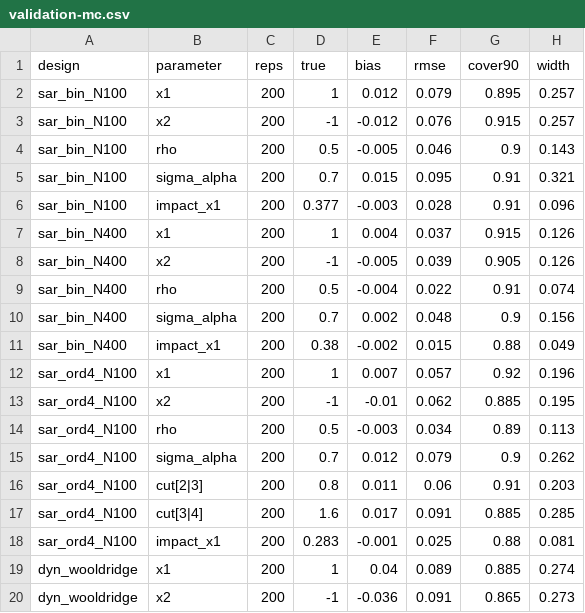
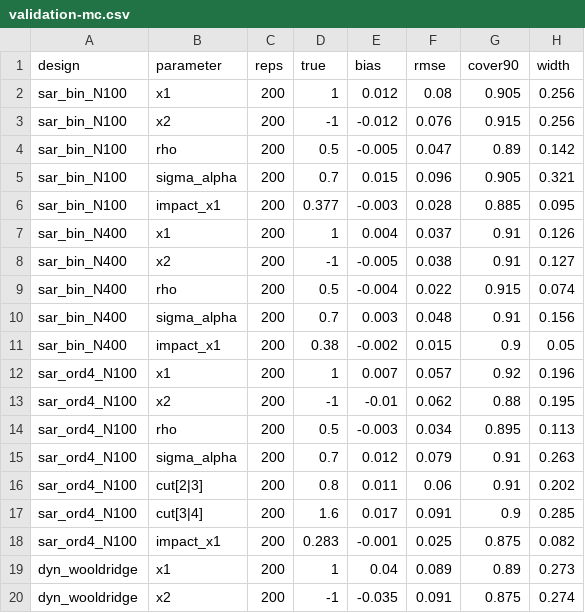
Before and after one commit to gueyenono/panelspatialprobit, a CSV file: vignettes/validation-mc.csv, drawn as a sheet; only a part is shown; the diff covers the shown part only.

```diff
--- a/vignettes/validation-mc.csv
+++ b/vignettes/validation-mc.csv
@@ -1,20 +1,20 @@
 "design","parameter","reps","true","bias","rmse","cover90","width"
-"sar_bin_N100","x1",200,1,0.012,0.079,0.895,0.257
-"sar_bin_N100","x2",200,-1,-0.012,0.076,0.915,0.257
-"sar_bin_N100","rho",200,0.5,-0.005,0.046,0.9,0.143
-"sar_bin_N100","sigma_alpha",200,0.7,0.015,0.095,0.91,0.321
-"sar_bin_N100","impact_x1",200,0.377,-0.003,0.028,0.91,0.096
-"sar_bin_N400","x1",200,1,0.004,0.037,0.915,0.126
-"sar_bin_N400","x2",200,-1,-0.005,0.039,0.905,0.126
-"sar_bin_N400","rho",200,0.5,-0.004,0.022,0.91,0.074
-"sar_bin_N400","sigma_alpha",200,0.7,0.002,0.048,0.9,0.156
-"sar_bin_N400","impact_x1",200,0.38,-0.002,0.015,0.88,0.049
+"sar_bin_N100","x1",200,1,0.012,0.08,0.905,0.256
+"sar_bin_N100","x2",200,-1,-0.012,0.076,0.915,0.256
+"sar_bin_N100","rho",200,0.5,-0.005,0.047,0.89,0.142
+"sar_bin_N100","sigma_alpha",200,0.7,0.015,0.096,0.905,0.321
+"sar_bin_N100","impact_x1",200,0.377,-0.003,0.028,0.885,0.095
+"sar_bin_N400","x1",200,1,0.004,0.037,0.91,0.126
+"sar_bin_N400","x2",200,-1,-0.005,0.038,0.91,0.127
+"sar_bin_N400","rho",200,0.5,-0.004,0.022,0.915,0.074
+"sar_bin_N400","sigma_alpha",200,0.7,0.003,0.048,0.91,0.156
+"sar_bin_N400","impact_x1",200,0.38,-0.002,0.015,0.9,0.05
 "sar_ord4_N100","x1",200,1,0.007,0.057,0.92,0.196
-"sar_ord4_N100","x2",200,-1,-0.01,0.062,0.885,0.195
-"sar_ord4_N100","rho",200,0.5,-0.003,0.034,0.89,0.113
-"sar_ord4_N100","sigma_alpha",200,0.7,0.012,0.079,0.9,0.262
-"sar_ord4_N100","cut[2|3]",200,0.8,0.011,0.06,0.91,0.203
-"sar_ord4_N100","cut[3|4]",200,1.6,0.017,0.091,0.885,0.285
-"sar_ord4_N100","impact_x1",200,0.283,-0.001,0.025,0.88,0.081
-"dyn_wooldridge","x1",200,1,0.04,0.089,0.885,0.274
-"dyn_wooldridge","x2",200,-1,-0.036,0.091,0.865,0.273
+"sar_ord4_N100","x2",200,-1,-0.01,0.062,0.88,0.195
+"sar_ord4_N100","rho",200,0.5,-0.003,0.034,0.895,0.113
+"sar_ord4_N100","sigma_alpha",200,0.7,0.012,0.079,0.91,0.263
+"sar_ord4_N100","cut[2|3]",200,0.8,0.011,0.06,0.91,0.202
+"sar_ord4_N100","cut[3|4]",200,1.6,0.017,0.091,0.9,0.285
+"sar_ord4_N100","impact_x1",200,0.283,-0.001,0.025,0.875,0.082
+"dyn_wooldridge","x1",200,1,0.04,0.089,0.89,0.273
+"dyn_wooldridge","x2",200,-1,-0.035,0.091,0.875,0.274
```
Also changed, not shown: 16 edited cells elsewhere in this file, vignettes/validation-bench.csv, vignettes/validation-sbc.csv, 29 other files.
